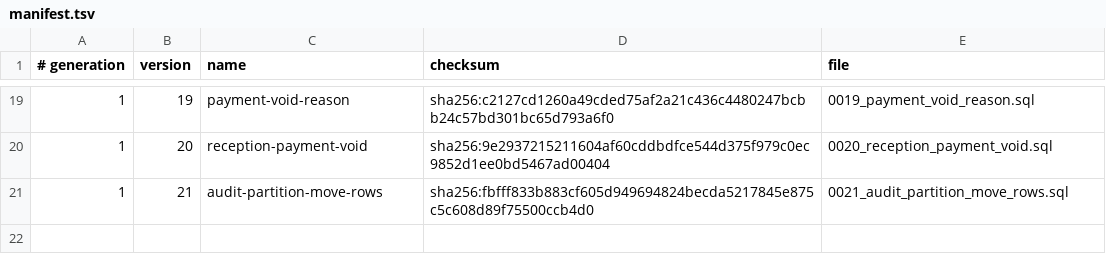
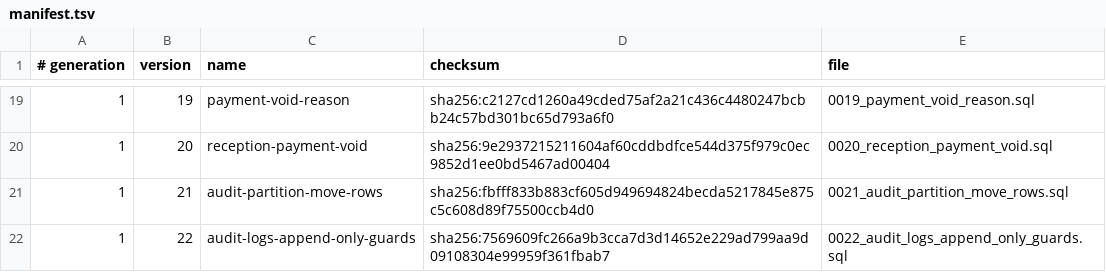
Before and after one commit to siewong007/hotel-app, a TSV file: hotel-app-be/database/postgres/patches/manifest.tsv, drawn as a sheet; only a part is shown, gaps mark what is left out; the diff names each change by its address in the sheet, - before the commit and + after, or states it on an @@ line.

Commit message:
fix(db): patch 0022 installs the audit_logs append-only guards on live databases (#232)
Production and staging were installed on 2026-07-18, before the baseline
gained prevent_audit_log_mutation() and trg_audit_logs_append_only
(5c4f29d73, 2026-09-13). That change shipped as a baseline edit with no
patch, so neither live database ever got the guard: DELETE, UPDATE and
TRUNCATE on audit_logs all succeed there today.

Patch 0022 converges every starting state onto the final guards, and lands
the partition guards from fix/audit-logs-partition-guards (8891916ea) in the
same patch instead of a separate 0023, so no patch ever has to recognise an
intermediate body and the baseline is never frozen at one:

- prevent_audit_log_mutation(): created when missing (production, staging),
  replaced when it holds the 2026-09-13 baseline body (fresh installs and
  desktops since then; CRLF ignored), a no-op on the current row-aware body,
  and a RAISE on anything else.
- trg_audit_logs_append_only (statement trigger on the parent): created when
  missing; refused if it exists with another definition or is not enabled.
- trg_audit_logs_append_only_row, cloned onto every partition, and
  ensure_audit_logs_truncate_guards() with a per-partition TRUNCATE guard,
  backfilled for existing partitions (from 8891916ea).

Patch 0021's late-month move needs no escape hatch under the guards: it
deletes from the default partition only after DETACH, and DETACH drops the
cloned row trigger from the detached table (ATTACH re-clones it); its
DELETE names the detached table, so the parent statement trigger does not
fire, and it never TRUNCATEs. Covered by a lifecycle test.

App paths that mutate audit_logs: none in src (INSERT only); the seed bin
uses the escape hatch; users are soft-deleted; the data-transfer restore
disables user triggers on the parent, which also disables the clones.
Hard-deleting a user with audit rows (users -> audit_logs ON DELETE SET
NULL) now needs the escape hatch on live databases too; lessons.md says how.

Wired into both manifests, both deploy scripts and workflows, the desktop
mirror, the database README, deployment docs and CLAUDE.md (head version 22).
Partition guards originally committed as 8891916ea on
fix/audit-logs-partition-guards.

Co-authored-by: siewong007 <243503858+siewong007@users.noreply.github.com>

```diff
--- a/hotel-app-be/database/postgres/patches/manifest.tsv
+++ b/hotel-app-be/database/postgres/patches/manifest.tsv
+row 22: 1 | 22 | audit-logs-append-only-guards | sha256:7569609fc266a9b3cca7d3d14652e229ad799aa9d09108304e99959f361fbab7 | 0022_audit_logs_append_only_guards.sql
```
Also changed, not shown: hotel-desktop/src-tauri/database/postgres/patches/manifest.tsv, 18 other files.
